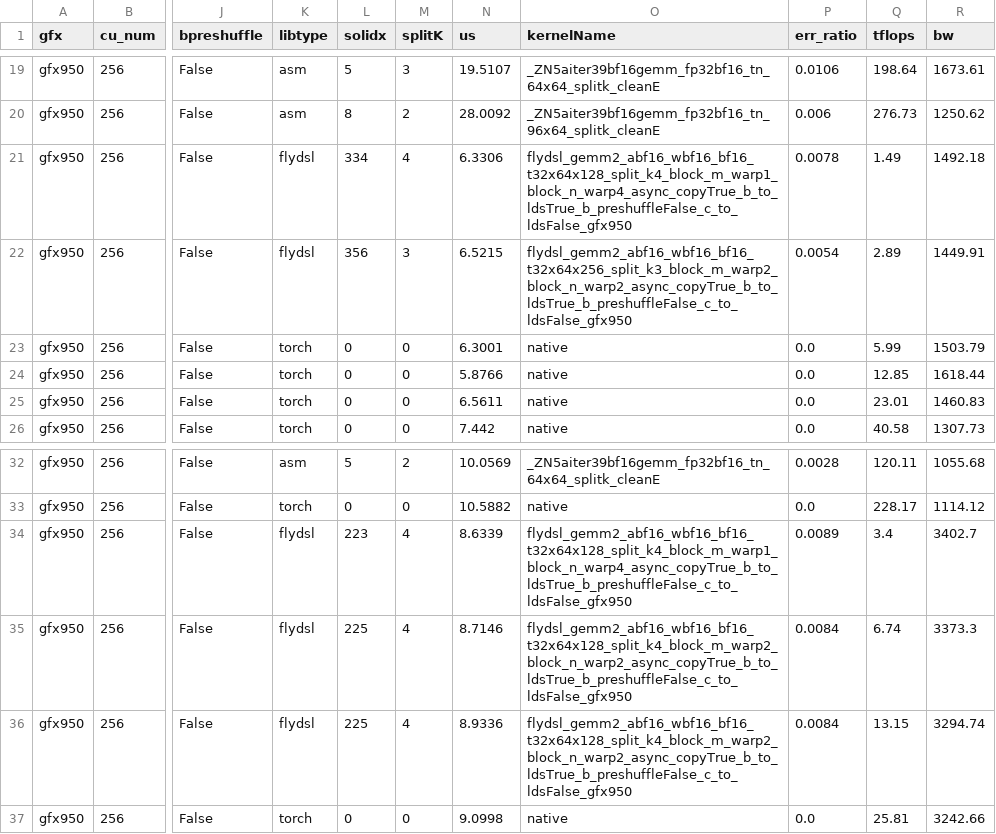
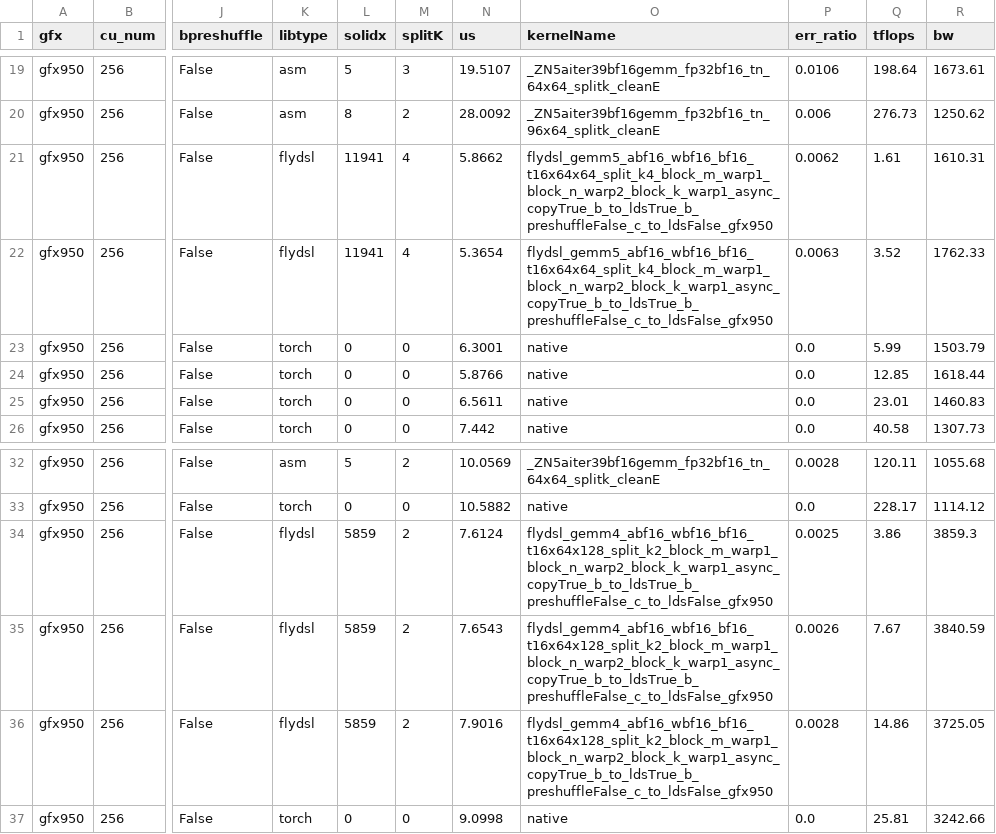
Before and after one commit to lucas-santos-amd/aiter, a CSV file: aiter/configs/model_configs/dsv3_bf16_tuned_gemm.csv, drawn as a sheet; only a part is shown, gaps mark what is left out; the diff covers the shown part only; the diff names each change by its address in the sheet, - before the commit and + after, or states it on an @@ line.

```diff
--- a/aiter/configs/model_configs/dsv3_bf16_tuned_gemm.csv
+++ b/aiter/configs/model_configs/dsv3_bf16_tuned_gemm.csv
-L21 (solidx): 334
+L21 (solidx): 11941
-N21 (us): 6.3306
+N21 (us): 5.8662
-O21 (kernelName): flydsl_gemm2_abf16_wbf16_bf16_t32x64x128_split_k4_block_m_warp1_block_n_warp4_async_copyTrue_b_to_ldsTrue_b_preshuffleFalse_c_to_ldsFalse_gfx950
+O21 (kernelName): flydsl_gemm5_abf16_wbf16_bf16_t16x64x64_split_k4_block_m_warp1_block_n_warp2_block_k_warp1_async_copyTrue_b_to_ldsTrue_b_preshuffleFalse_c_to_ldsFalse_gfx950
-P21 (err_ratio): 0.0078
+P21 (err_ratio): 0.0062
-Q21 (tflops): 1.49
+Q21 (tflops): 1.61
-R21 (bw): 1492.18
+R21 (bw): 1610.31
-L22 (solidx): 356
+L22 (solidx): 11941
-M22 (splitK): 3
+M22 (splitK): 4
-N22 (us): 6.5215
+N22 (us): 5.3654
-O22 (kernelName): flydsl_gemm2_abf16_wbf16_bf16_t32x64x256_split_k3_block_m_warp2_block_n_warp2_async_copyTrue_b_to_ldsTrue_b_preshuffleFalse_c_to_ldsFalse_gfx950
+O22 (kernelName): flydsl_gemm5_abf16_wbf16_bf16_t16x64x64_split_k4_block_m_warp1_block_n_warp2_block_k_warp1_async_copyTrue_b_to_ldsTrue_b_preshuffleFalse_c_to_ldsFalse_gfx950
-P22 (err_ratio): 0.0054
+P22 (err_ratio): 0.0063
-Q22 (tflops): 2.89
+Q22 (tflops): 3.52
-R22 (bw): 1449.91
+R22 (bw): 1762.33
-L34 (solidx): 223
+L34 (solidx): 5859
-M34:M36 (splitK): 4
+M34:M36 (splitK): 2
-N34 (us): 8.6339
+N34 (us): 7.6124
-O34 (kernelName): flydsl_gemm2_abf16_wbf16_bf16_t32x64x128_split_k4_block_m_warp1_block_n_warp4_async_copyTrue_b_to_ldsTrue_b_preshuffleFalse_c_to_ldsFalse_gfx950
+O34 (kernelName): flydsl_gemm4_abf16_wbf16_bf16_t16x64x128_split_k2_block_m_warp1_block_n_warp2_block_k_warp1_async_copyTrue_b_to_ldsTrue_b_preshuffleFalse_c_to_ldsFalse_gfx950
-P34 (err_ratio): 0.0089
+P34 (err_ratio): 0.0025
-Q34 (tflops): 3.4
+Q34 (tflops): 3.86
-R34 (bw): 3402.7
+R34 (bw): 3859.3
-L35:L36 (solidx): 225
+L35:L36 (solidx): 5859
-N35 (us): 8.7146
+N35 (us): 7.6543
-O35:O36 (kernelName): flydsl_gemm2_abf16_wbf16_bf16_t32x64x128_split_k4_block_m_warp2_block_n_warp2_async_copyTrue_b_to_ldsTrue_b_preshuffleFalse_c_to_ldsFalse_gfx950
+O35:O36 (kernelName): flydsl_gemm4_abf16_wbf16_bf16_t16x64x128_split_k2_block_m_warp1_block_n_warp2_block_k_warp1_async_copyTrue_b_to_ldsTrue_b_preshuffleFalse_c_to_ldsFalse_gfx950
-P35 (err_ratio): 0.0084
+P35 (err_ratio): 0.0026
-Q35 (tflops): 6.74
+Q35 (tflops): 7.67
-R35 (bw): 3373.3
+R35 (bw): 3840.59
-N36 (us): 8.9336
+N36 (us): 7.9016
-P36 (err_ratio): 0.0084
+P36 (err_ratio): 0.0028
-Q36 (tflops): 13.15
+Q36 (tflops): 14.86
-R36 (bw): 3294.74
+R36 (bw): 3725.05
```
Also changed, not shown: 31 edited cells elsewhere in this file, aiter/configs/model_configs/dsv4_bf16_tuned_gemm.csv, aiter/configs/model_configs/kimi_bf16_tuned_gemm.csv, 6 other files.
